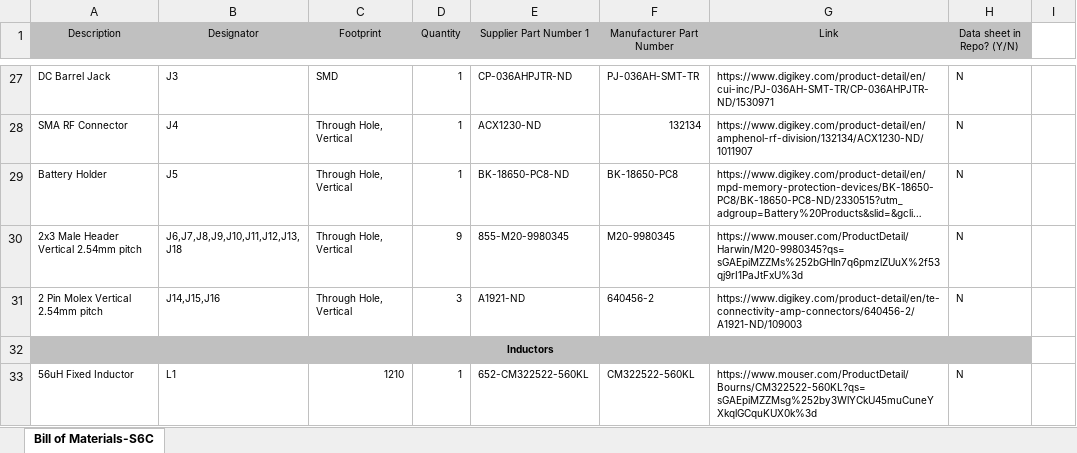
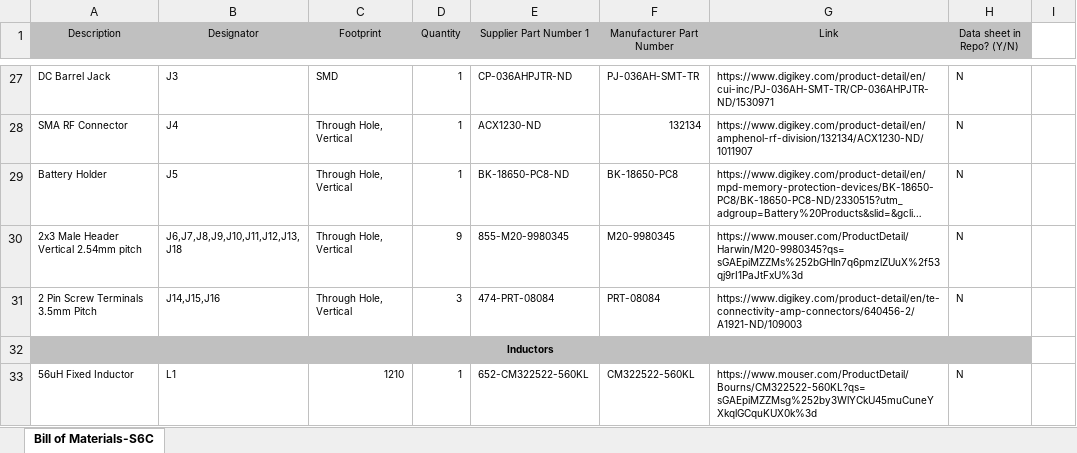
Before and after one commit to aa236b-winter-2019/electrical-documentation, an Excel workbook: FlightBoardBOM.xlsx, sheet Bill of Materials-S6C, drawn as a sheet; only a part is shown, gaps mark what is left out; long unchanged cells end in …; values as stored, in another font and other column widths than the file's, no borders; the diff names each change by its address in the sheet, - before the commit and + after, or states it on an @@ line.

```diff
--- a/FlightBoardBOM.xlsx (sheet Bill of Materials-S6C)
+++ b/FlightBoardBOM.xlsx (sheet Bill of Materials-S6C)
-A31 (Description): 2 Pin Molex Vertical 2.54mm pitch
+A31 (Description): 2 Pin Screw Terminals 3.5mm Pitch
-E31 (Supplier Part Number 1): A1921-ND
+E31 (Supplier Part Number 1): 474-PRT-08084
-F31 (Manufacturer Part Number): 640456-2
+F31 (Manufacturer Part Number): PRT-08084
```
Also changed, not shown: Order.xlsx.
